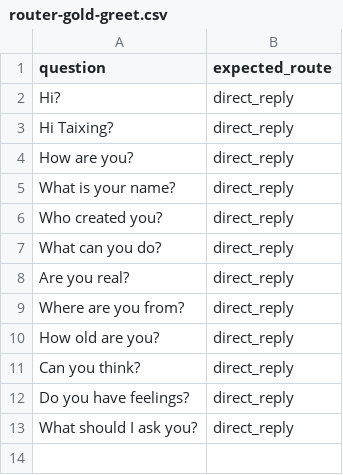
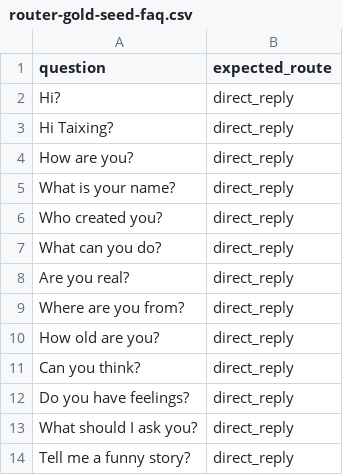
Before and after one commit to taixingbi/layer-orchestrator-v1, a CSV file: gold-test/data/router-gold-seed-faq.csv (was gold-test/data/router-gold-greet.csv), drawn as a sheet; the diff names each change by its address in the sheet, - before the commit and + after, or states it on an @@ line.

```diff
--- a/gold-test/data/router-gold-greet.csv
+++ b/gold-test/data/router-gold-seed-faq.csv
+row 14: Tell me a funny story? | direct_reply
```
Also changed, not shown: 3 other files.
